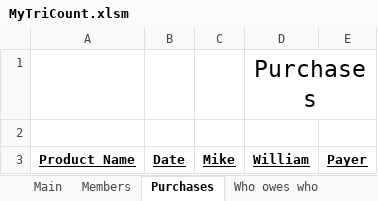
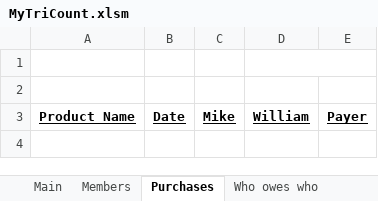
Before and after one commit to MikeNkunku/TriCount, an Excel workbook: MyTriCount.xlsm, sheet Purchases, drawn as a sheet; values as stored, in another font and other column widths than the file's, no borders; charts and pictures not drawn; the diff names each change by its address in the sheet, - before the commit and + after, or states it on an @@ line.

Commit message:
Fixed purchasesSheet display error

```diff
--- a/MyTriCount.xlsm (sheet Purchases)
+++ b/MyTriCount.xlsm (sheet Purchases)
-D1: Purchases
+D1: (empty)
```
Also changed, not shown: charts or pictures.
